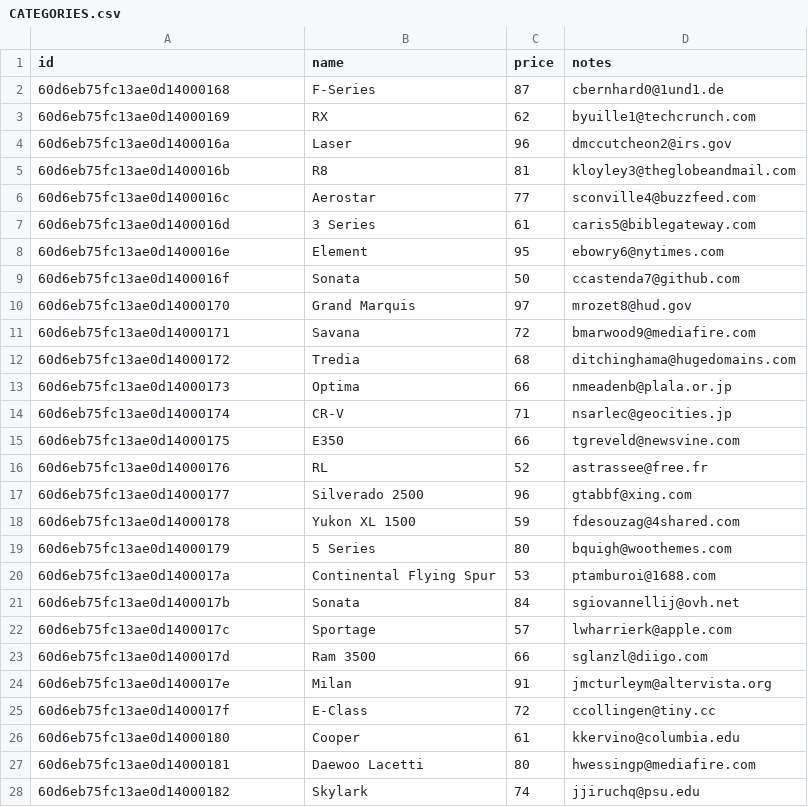
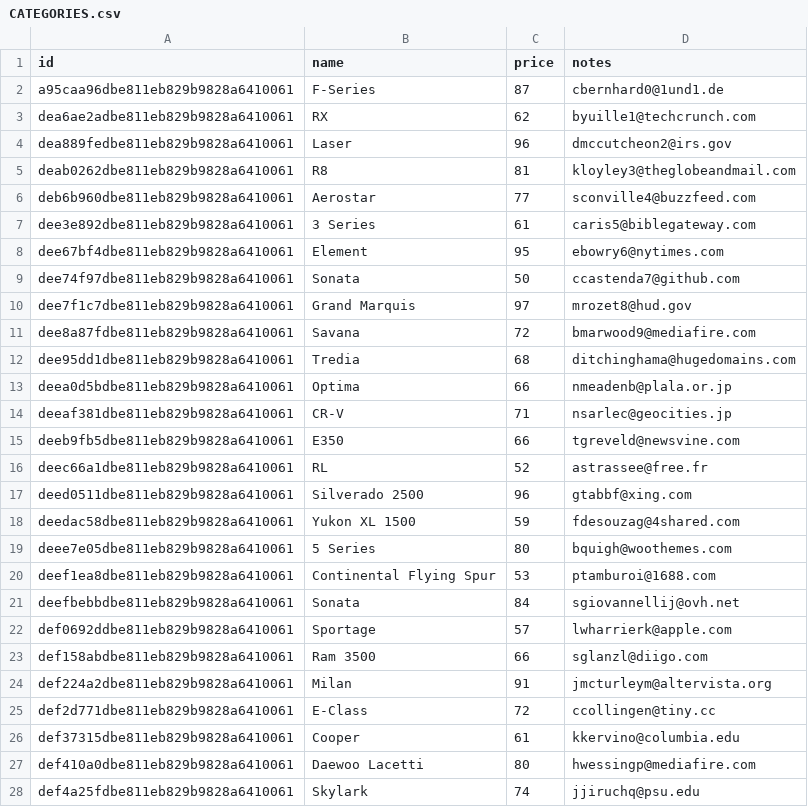
Before and after one commit to ndthang2802/react-electron, a CSV file: sql/CATEGORIES.csv, drawn as a sheet; only a part is shown; the diff covers the shown part only.

```diff
--- a/sql/CATEGORIES.csv
+++ b/sql/CATEGORIES.csv
@@ -1,28 +1,28 @@
 id,name,price,notes
-60d6eb75fc13ae0d14000168,F-Series,87,cbernhard0@1und1.de
-60d6eb75fc13ae0d14000169,RX,62,byuille1@techcrunch.com
-60d6eb75fc13ae0d1400016a,Laser,96,dmccutcheon2@irs.gov
-60d6eb75fc13ae0d1400016b,R8,81,kloyley3@theglobeandmail.com
-60d6eb75fc13ae0d1400016c,Aerostar,77,sconville4@buzzfeed.com
-60d6eb75fc13ae0d1400016d,3 Series,61,caris5@biblegateway.com
-60d6eb75fc13ae0d1400016e,Element,95,ebowry6@nytimes.com
-60d6eb75fc13ae0d1400016f,Sonata,50,ccastenda7@github.com
-60d6eb75fc13ae0d14000170,Grand Marquis,97,mrozet8@hud.gov
-60d6eb75fc13ae0d14000171,Savana,72,bmarwood9@mediafire.com
-60d6eb75fc13ae0d14000172,Tredia,68,ditchinghama@hugedomains.com
-60d6eb75fc13ae0d14000173,Optima,66,nmeadenb@plala.or.jp
-60d6eb75fc13ae0d14000174,CR-V,71,nsarlec@geocities.jp
-60d6eb75fc13ae0d14000175,E350,66,tgreveld@newsvine.com
-60d6eb75fc13ae0d14000176,RL,52,astrassee@free.fr
-60d6eb75fc13ae0d14000177,Silverado 2500,96,gtabbf@xing.com
-60d6eb75fc13ae0d14000178,Yukon XL 1500,59,fdesouzag@4shared.com
-60d6eb75fc13ae0d14000179,5 Series,80,bquigh@woothemes.com
-60d6eb75fc13ae0d1400017a,Continental Flying Spur,53,ptamburoi@1688.com
-60d6eb75fc13ae0d1400017b,Sonata,84,sgiovannellij@ovh.net
-60d6eb75fc13ae0d1400017c,Sportage,57,lwharrierk@apple.com
-60d6eb75fc13ae0d1400017d,Ram 3500,66,sglanzl@diigo.com
-60d6eb75fc13ae0d1400017e,Milan,91,jmcturleym@altervista.org
-60d6eb75fc13ae0d1400017f,E-Class,72,ccollingen@tiny.cc
-60d6eb75fc13ae0d14000180,Cooper,61,kkervino@columbia.edu
-60d6eb75fc13ae0d14000181,Daewoo Lacetti,80,hwessingp@mediafire.com
-60d6eb75fc13ae0d14000182,Skylark,74,jjiruchq@psu.edu
+a95caa96dbe811eb829b9828a6410061,F-Series,87,cbernhard0@1und1.de
+dea6ae2adbe811eb829b9828a6410061,RX,62,byuille1@techcrunch.com
+dea889fedbe811eb829b9828a6410061,Laser,96,dmccutcheon2@irs.gov
+deab0262dbe811eb829b9828a6410061,R8,81,kloyley3@theglobeandmail.com
+deb6b960dbe811eb829b9828a6410061,Aerostar,77,sconville4@buzzfeed.com
+dee3e892dbe811eb829b9828a6410061,"3 Series",61,caris5@biblegateway.com
+dee67bf4dbe811eb829b9828a6410061,Element,95,ebowry6@nytimes.com
+dee74f97dbe811eb829b9828a6410061,Sonata,50,ccastenda7@github.com
+dee7f1c7dbe811eb829b9828a6410061,"Grand Marquis",97,mrozet8@hud.gov
+dee8a87fdbe811eb829b9828a6410061,Savana,72,bmarwood9@mediafire.com
+dee95dd1dbe811eb829b9828a6410061,Tredia,68,ditchinghama@hugedomains.com
+deea0d5bdbe811eb829b9828a6410061,Optima,66,nmeadenb@plala.or.jp
+deeaf381dbe811eb829b9828a6410061,CR-V,71,nsarlec@geocities.jp
+deeb9fb5dbe811eb829b9828a6410061,E350,66,tgreveld@newsvine.com
+deec66a1dbe811eb829b9828a6410061,RL,52,astrassee@free.fr
+deed0511dbe811eb829b9828a6410061,"Silverado 2500",96,gtabbf@xing.com
+deedac58dbe811eb829b9828a6410061,"Yukon XL 1500",59,fdesouzag@4shared.com
+deee7e05dbe811eb829b9828a6410061,"5 Series",80,bquigh@woothemes.com
+deef1ea8dbe811eb829b9828a6410061,"Continental Flying Spur",53,ptamburoi@1688.com
+deefbebbdbe811eb829b9828a6410061,Sonata,84,sgiovannellij@ovh.net
+def0692ddbe811eb829b9828a6410061,Sportage,57,lwharrierk@apple.com
+def158abdbe811eb829b9828a6410061,"Ram 3500",66,sglanzl@diigo.com
+def224a2dbe811eb829b9828a6410061,Milan,91,jmcturleym@altervista.org
+def2d771dbe811eb829b9828a6410061,E-Class,72,ccollingen@tiny.cc
+def37315dbe811eb829b9828a6410061,Cooper,61,kkervino@columbia.edu
+def410a0dbe811eb829b9828a6410061,"Daewoo Lacetti",80,hwessingp@mediafire.com
+def4a25fdbe811eb829b9828a6410061,Skylark,74,jjiruchq@psu.edu
```
Also changed, not shown: 73 edited cells elsewhere in this file, sql/CLIENTS.csv, sql/ROOMRENTALS.csv, 28 other files.
